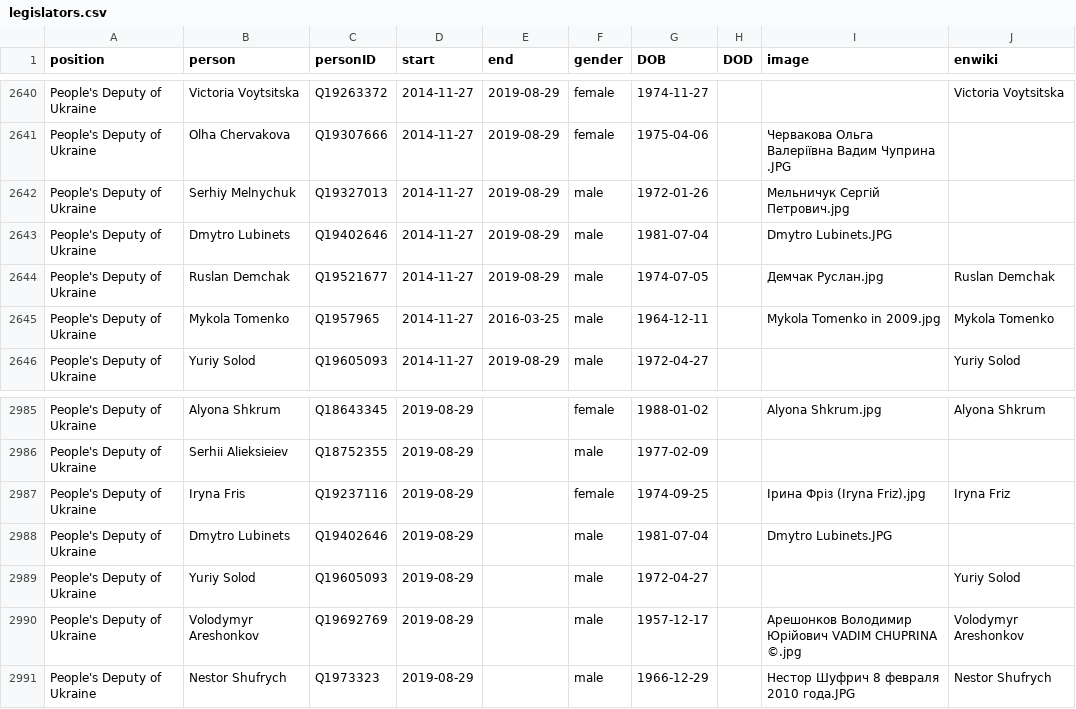
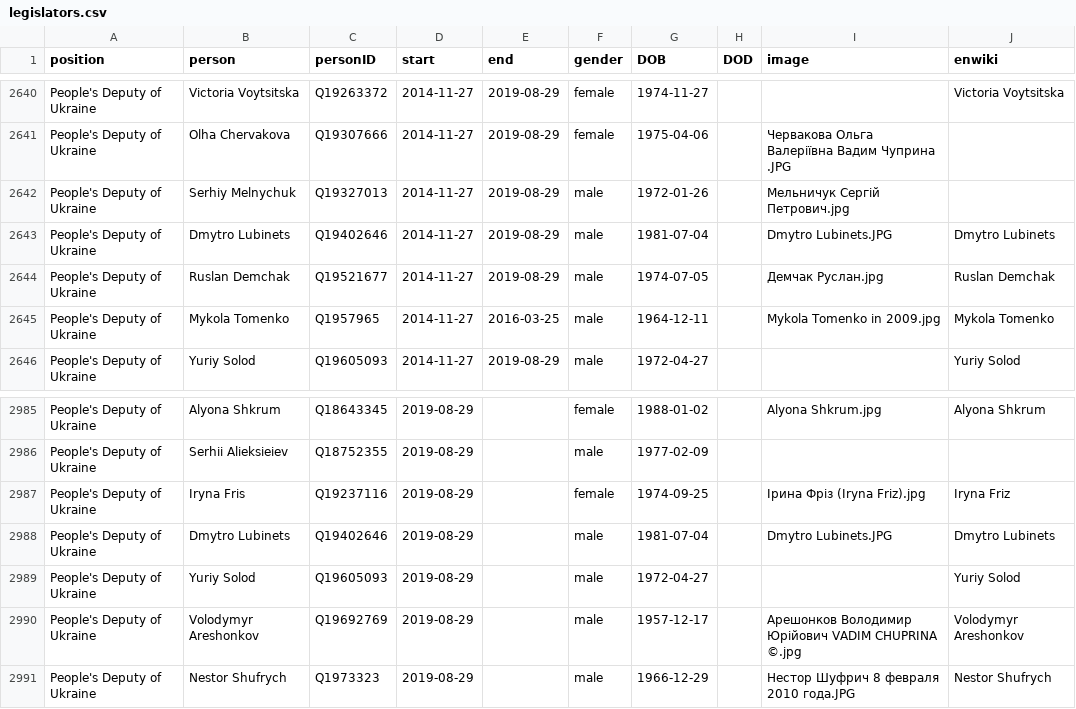
Before and after one commit to every-politician-scrapers/ukraine-cabinet, a CSV file: html/legislators.csv, drawn as a sheet; only a part is shown, gaps mark what is left out.

```diff
--- a/html/legislators.csv
+++ b/html/legislators.csv
@@ -2642,3 +2642,3 @@ People's Deputy of Ukraine,Olha Chervakova,Q19307666,2014-11-27,2019-08-29,femal
 People's Deputy of Ukraine,Serhiy Melnychuk,Q19327013,2014-11-27,2019-08-29,male,1972-01-26,,Мельничук Сергій Петрович.jpg,
-People's Deputy of Ukraine,Dmytro Lubinets,Q19402646,2014-11-27,2019-08-29,male,1981-07-04,,Dmytro Lubinets.JPG,
+People's Deputy of Ukraine,Dmytro Lubinets,Q19402646,2014-11-27,2019-08-29,male,1981-07-04,,Dmytro Lubinets.JPG,Dmytro Lubinets
 People's Deputy of Ukraine,Ruslan Demchak,Q19521677,2014-11-27,2019-08-29,male,1974-07-05,,Демчак Руслан.jpg,Ruslan Demchak
@@ -2987,3 +2987,3 @@ People's Deputy of Ukraine,Serhii Alieksieiev,Q18752355,2019-08-29,,male,1977-02
 People's Deputy of Ukraine,Iryna Fris,Q19237116,2019-08-29,,female,1974-09-25,,Ірина Фріз (Iryna Friz).jpg,Iryna Friz
-People's Deputy of Ukraine,Dmytro Lubinets,Q19402646,2019-08-29,,male,1981-07-04,,Dmytro Lubinets.JPG,
+People's Deputy of Ukraine,Dmytro Lubinets,Q19402646,2019-08-29,,male,1981-07-04,,Dmytro Lubinets.JPG,Dmytro Lubinets
 People's Deputy of Ukraine,Yuriy Solod,Q19605093,2019-08-29,,male,1972-04-27,,,Yuriy Solod
```
Also changed, not shown: html/family.csv.
